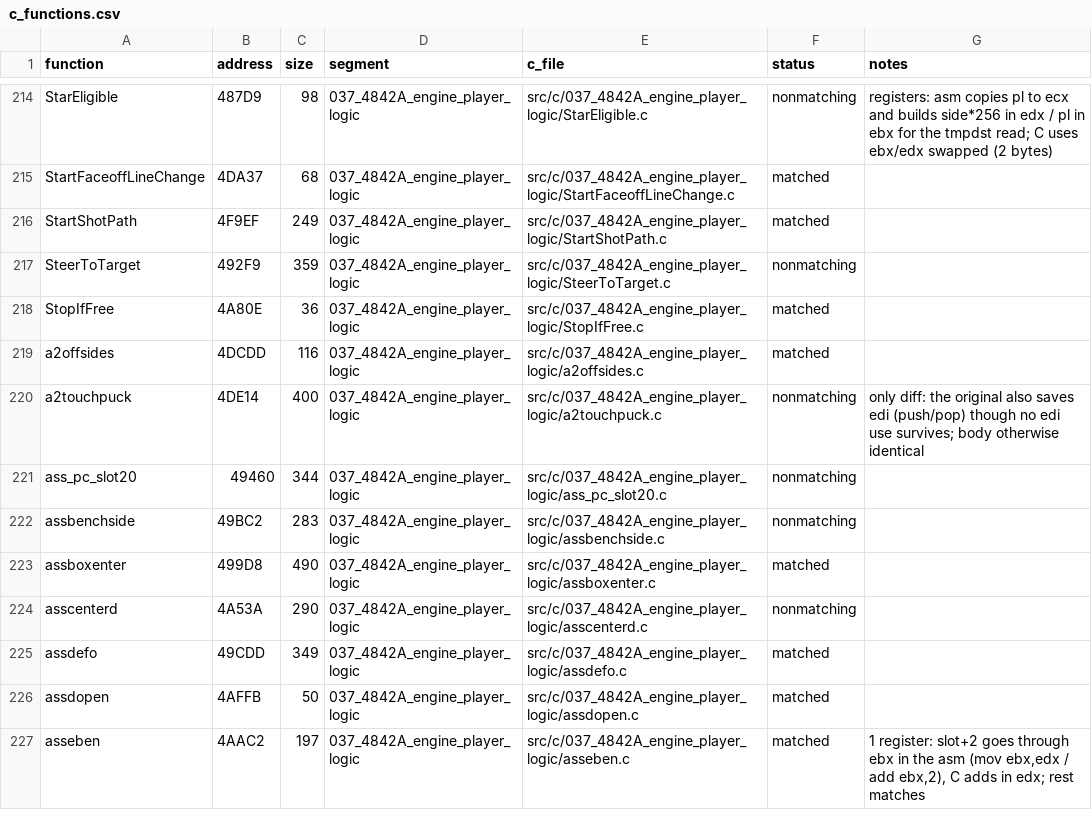
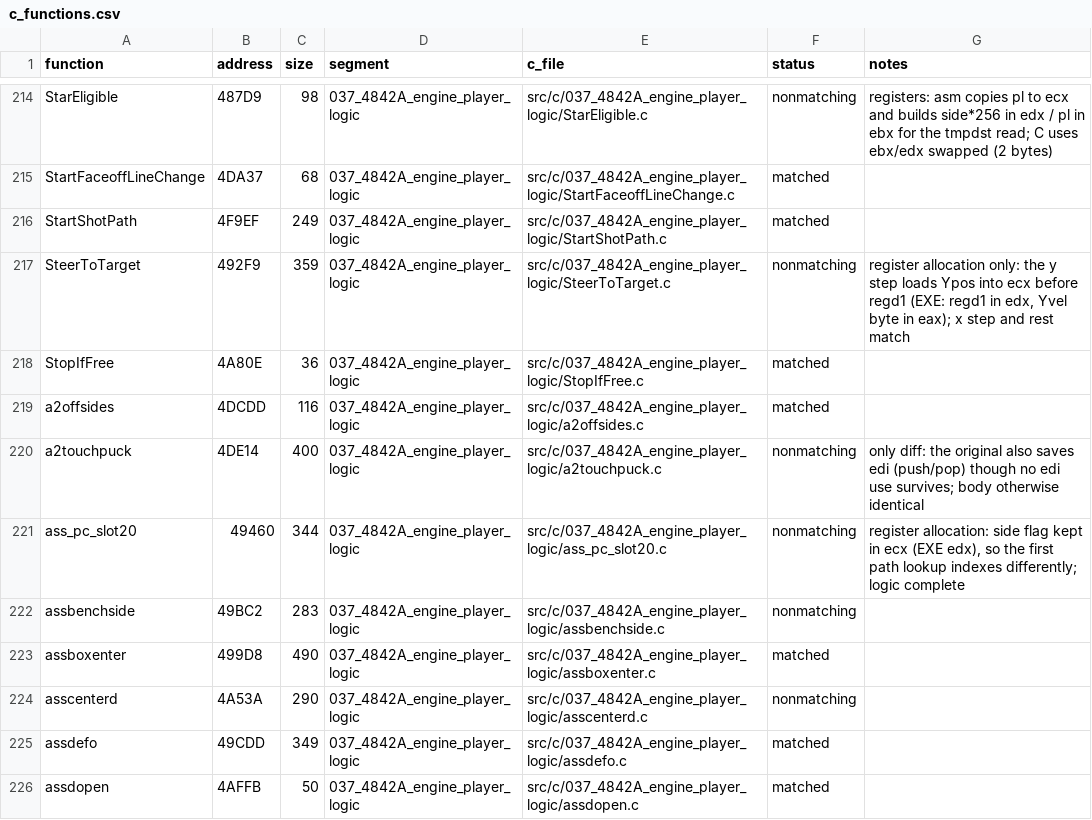
Before and after one commit to abdulahmad/NHL95PC, a CSV file: tools/c_functions.csv, drawn as a sheet; only a part is shown, gaps mark what is left out; the shorter side is filled out with more unchanged rows; the diff covers the shown part only.

Commit message:
C: match asspsclear, assleaveice, assleavebox, Stop4Pen, assscore; drafts asspenshooter, PenShotAssign; HANDOFF

```diff
--- a/tools/c_functions.csv
+++ b/tools/c_functions.csv
@@ -216,3 +216,3 @@ StartFaceoffLineChange,4DA37,68,037_4842A_engine_player_logic,src/c/037_4842A_en
 StartShotPath,4F9EF,249,037_4842A_engine_player_logic,src/c/037_4842A_engine_player_logic/StartShotPath.c,matched,
-SteerToTarget,492F9,359,037_4842A_engine_player_logic,src/c/037_4842A_engine_player_logic/SteerToTarget.c,nonmatching,
+SteerToTarget,492F9,359,037_4842A_engine_player_logic,src/c/037_4842A_engine_player_logic/SteerToTarget.c,nonmatching,"register allocation only: the y step loads Ypos into ecx before regd1 (EXE: regd1 in edx, Yvel byte in eax); x step and rest match"
 StopIfFree,4A80E,36,037_4842A_engine_player_logic,src/c/037_4842A_engine_player_logic/StopIfFree.c,matched,
@@ -220,3 +220,3 @@ a2offsides,4DCDD,116,037_4842A_engine_player_logic,src/c/037_4842A_engine_player
 a2touchpuck,4DE14,400,037_4842A_engine_player_logic,src/c/037_4842A_engine_player_logic/a2touchpuck.c,nonmatching,only diff: the original also saves edi (push/pop) though no edi use survives; body otherwise identical
-ass_pc_slot20,49460,344,037_4842A_engine_player_logic,src/c/037_4842A_engine_player_logic/ass_pc_slot20.c,nonmatching,
+ass_pc_slot20,49460,344,037_4842A_engine_player_logic,src/c/037_4842A_engine_player_logic/ass_pc_slot20.c,nonmatching,"register allocation: side flag kept in ecx (EXE edx), so the first path lookup indexes differently; logic complete"
 assbenchside,49BC2,283,037_4842A_engine_player_logic,src/c/037_4842A_engine_player_logic/assbenchside.c,nonmatching,
```
Also changed, not shown: 6 added rows and 4 edited cells elsewhere in this file, 14 other files.
